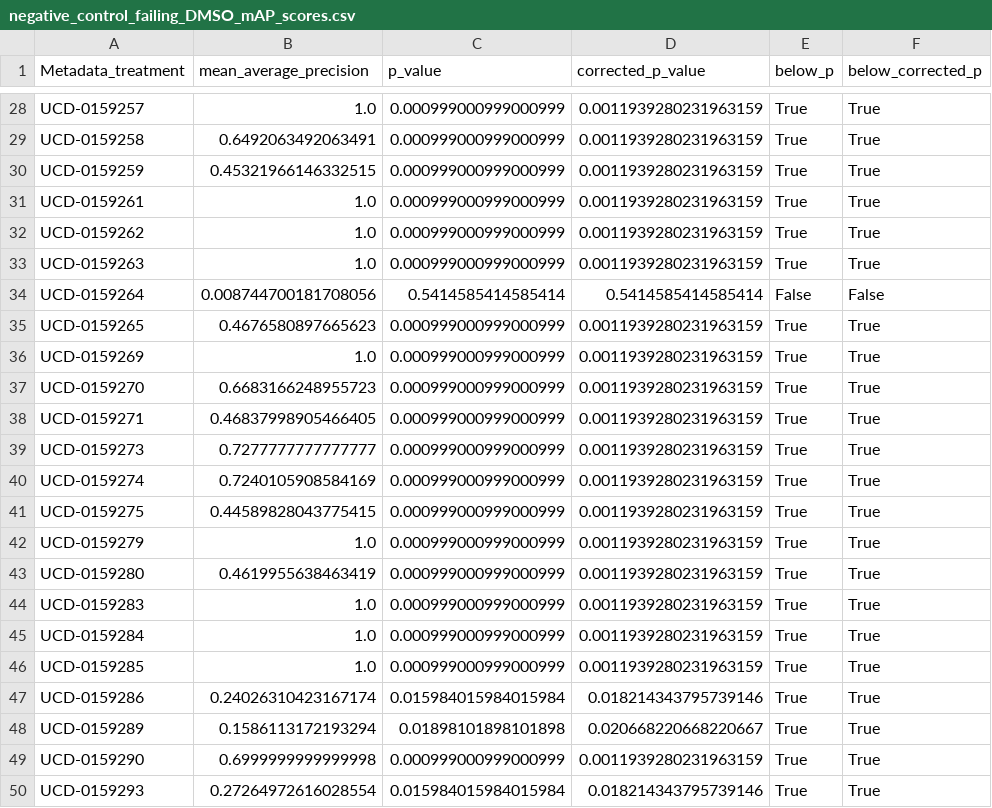
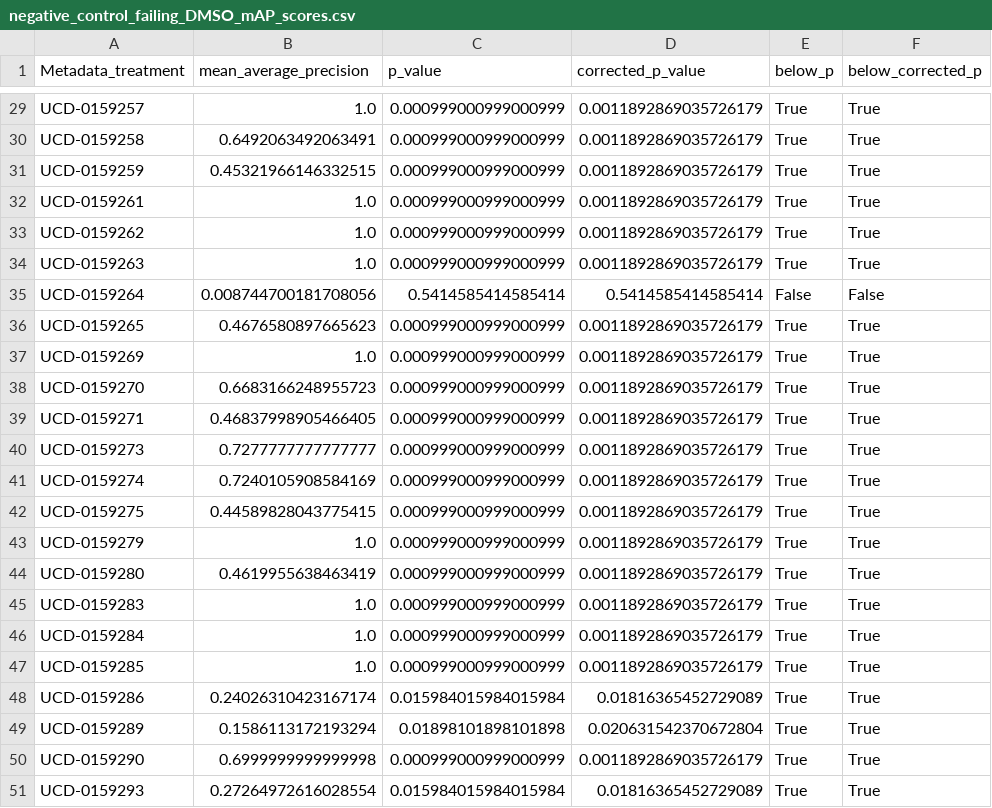
Before and after one commit to axiomcura/CFReT-screen-mAP-analysis, a CSV file: notebooks/1.map-analysis/results/map_scores/negative_control_failing_DMSO_mAP_scores.csv, drawn as a sheet; only a part is shown, gaps mark what is left out; addresses are those after the commit; the diff covers the shown part only; the diff names each change by its address in the sheet, - before the commit and + after, or states it on an @@ line.

```diff
--- a/notebooks/1.map-analysis/results/map_scores/negative_control_failing_DMSO_mAP_scores.csv
+++ b/notebooks/1.map-analysis/results/map_scores/negative_control_failing_DMSO_mAP_scores.csv
-D29:D34 (corrected_p_value): 0.0011939280231963159
+D29:D34 (corrected_p_value): 0.0011892869035726179
-D36:D47 (corrected_p_value): 0.0011939280231963159
+D36:D47 (corrected_p_value): 0.0011892869035726179
-D48 (corrected_p_value): 0.018214343795739146
+D48 (corrected_p_value): 0.01816365452729089
-D49 (corrected_p_value): 0.020668220668220667
+D49 (corrected_p_value): 0.020631542370672804
-D50 (corrected_p_value): 0.0011939280231963159
+D50 (corrected_p_value): 0.0011892869035726179
-D51 (corrected_p_value): 0.018214343795739146
+D51 (corrected_p_value): 0.01816365452729089
```
Also changed, not shown: 1 added row and 26 edited cells elsewhere in this file, notebooks/1.map-analysis/results/map_scores/negative_control_failing_DMSO_AP_scores.csv, notebooks/1.map-analysis/results/map_scores/positive_control_healthy_DMSO_AP_scores.csv, 6 other files.
